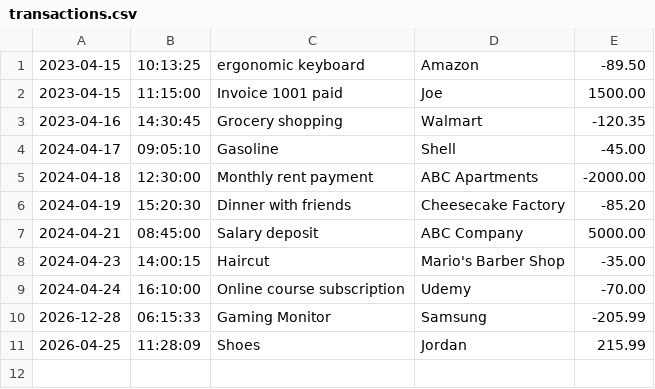
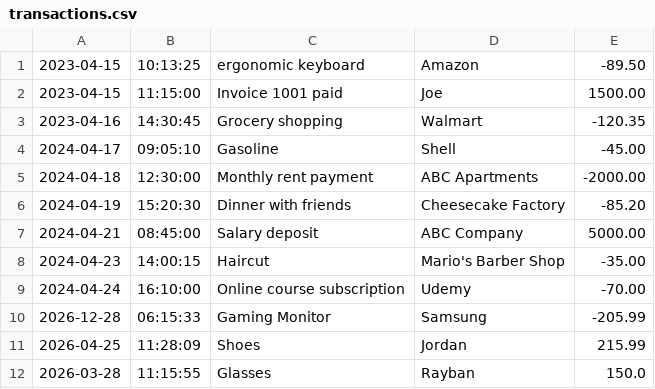
Before and after one commit to christian-nieves/ledger-app, a CSV file: transactions.csv, drawn as a sheet.

```diff
--- a/transactions.csv
+++ b/transactions.csv
@@ -11 +11,2 @@
 2026-04-25|11:28:09|Shoes|Jordan|215.99
+2026-03-28|11:15:55|Glasses|Rayban|150.0
```
Also changed, not shown: 1 other file.
